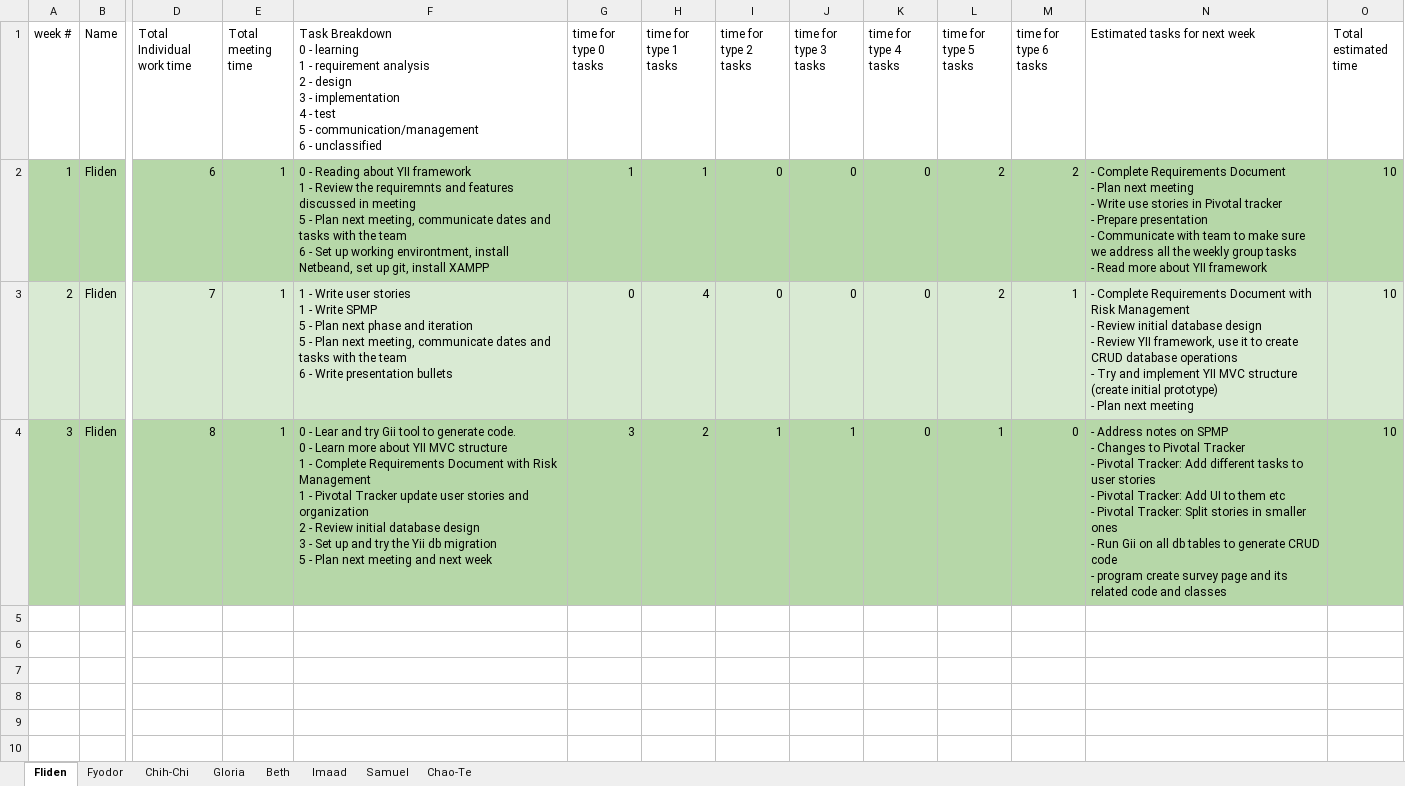
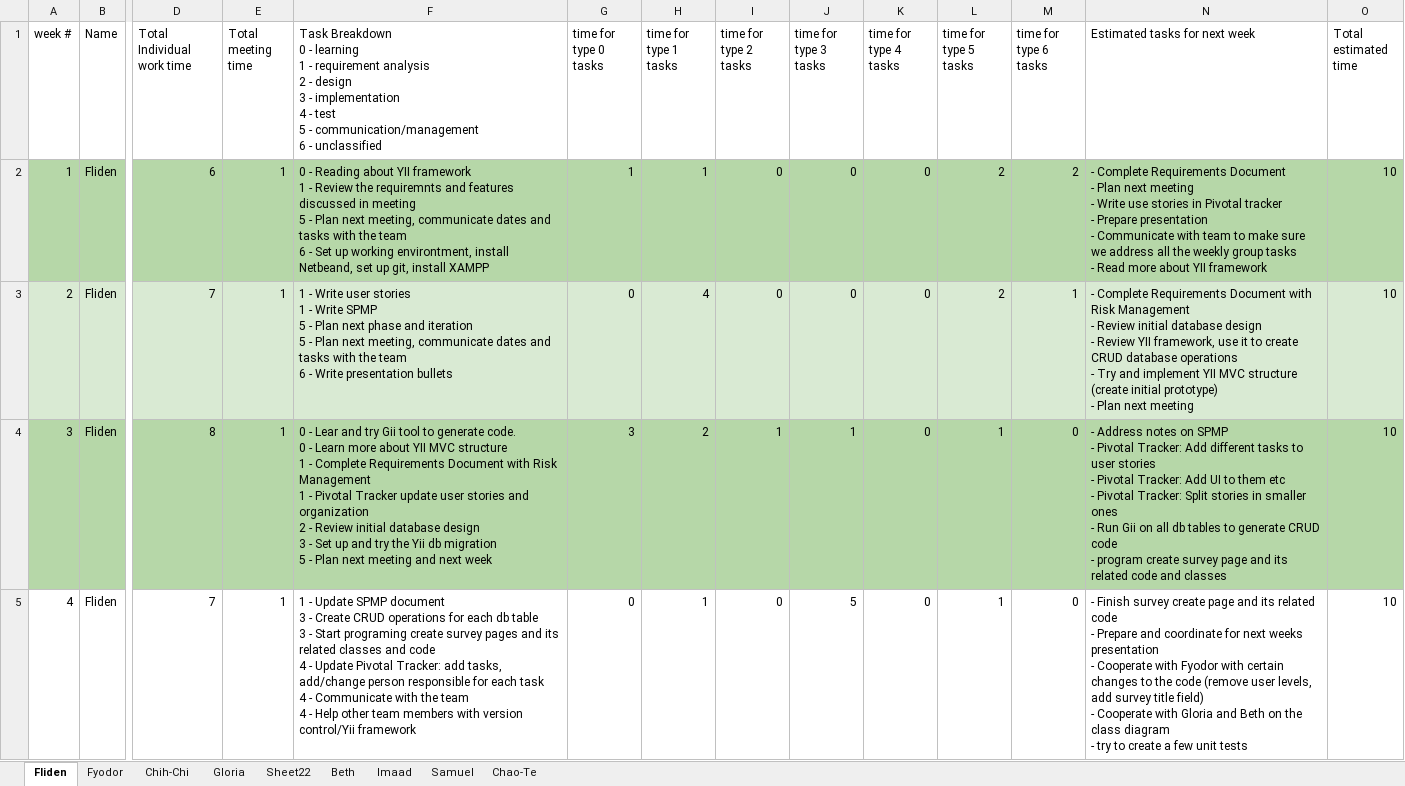
Before and after one commit to fydo23/mySurvey, an Excel workbook: Documentation/CS673F13P2_weeklyreport.xlsx, sheet Fliden, drawn as a sheet; only a part is shown, gaps mark what is left out; values as stored, in another font and other column widths than the file's, no borders; rows hold the shown columns only; ↵ is a line break in a cell; the diff names each change by its address in the sheet, - before the commit and + after, or states it on an @@ line.

Commit message:
commiting updates to the documentation.

```diff
--- a/Documentation/CS673F13P2_weeklyreport.xlsx (sheet Fliden)
+++ b/Documentation/CS673F13P2_weeklyreport.xlsx (sheet Fliden)
+sheet tab: Sheet22
-N4 (Estimated tasks for next week): …SPMP ↵ - Changes to Pivotal Tracker ↵ - Pivotal Tracker:…
+N4 (Estimated tasks for next week): …SPMP ↵ - Pivotal Tracker:…
+row 5: 4 | Fliden | 7 | 1 | 1 - Update SPMP document ↵ 3 - Create CRUD operations for each db table ↵ 3 - Start programing create survey pages and its related classes and code ↵ 4 - Update Pivotal Tracker: add tasks, add/change person responsible for each task ↵ 4 - Communicate with the team ↵ 4 - Help other team members with version control/Yii framework | 0 | 1 | 0 | 5 | 0 | 1 | 0 | - Finish survey create page and its related code ↵ - Prepare and coordinate for next weeks presentation ↵ - Cooperate with Fyodor with certain changes to the code (remove user levels, add survey title field) ↵ - Cooperate with Gloria and Beth on the class diagram ↵ - try to create a few unit tests | 10
```
Also changed, not shown: sheet Imaad, sheet Gloria, sheet Fyodor, sheet Beth, sheet Chao-Te, sheet Samuel, 2 other files.
